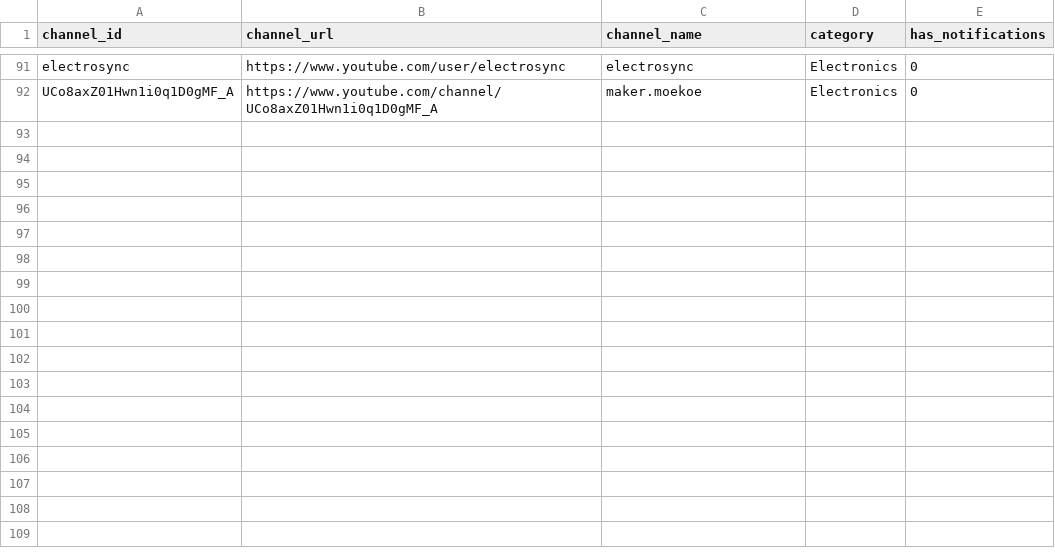
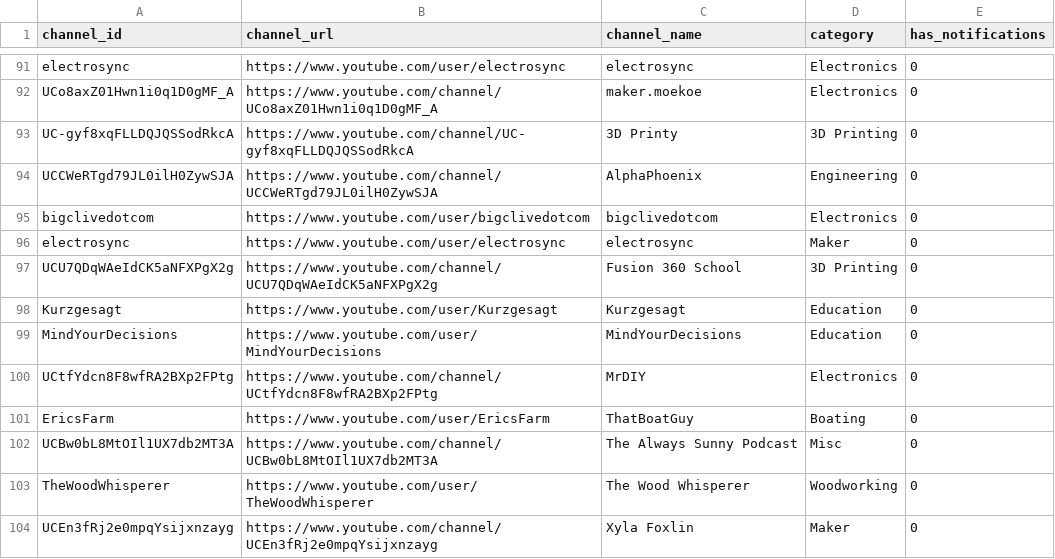
Before and after one commit to johnzanussi/johnzanussi.com, a CSV file: data/youtube-subscriptions.csv, drawn as a sheet; only a part is shown, gaps mark what is left out; the diff names each change by its address in the sheet, - before the commit and + after, or states it on an @@ line.

```diff
--- a/data/youtube-subscriptions.csv
+++ b/data/youtube-subscriptions.csv
+row 93: UC-gyf8xqFLLDQJQSSodRkcA | https://www.youtube.com/channel/UC-gyf8xqFLLDQJQSSodRkcA | 3D Printy | 3D Printing | 0
+row 94: UCCWeRTgd79JL0ilH0ZywSJA | https://www.youtube.com/channel/UCCWeRTgd79JL0ilH0ZywSJA | AlphaPhoenix | Engineering | 0
+row 95: bigclivedotcom | https://www.youtube.com/user/bigclivedotcom | bigclivedotcom | Electronics | 0
+row 96: electrosync | https://www.youtube.com/user/electrosync | electrosync | Maker | 0
+row 97: UCU7QDqWAeIdCK5aNFXPgX2g | https://www.youtube.com/channel/UCU7QDqWAeIdCK5aNFXPgX2g | Fusion 360 School | 3D Printing | 0
+row 98: Kurzgesagt | https://www.youtube.com/user/Kurzgesagt | Kurzgesagt | Education | 0
+row 99: MindYourDecisions | https://www.youtube.com/user/MindYourDecisions | MindYourDecisions | Education | 0
+row 100: UCtfYdcn8F8wfRA2BXp2FPtg | https://www.youtube.com/channel/UCtfYdcn8F8wfRA2BXp2FPtg | MrDIY | Electronics | 0
+row 101: EricsFarm | https://www.youtube.com/user/EricsFarm | ThatBoatGuy | Boating | 0
+row 102: UCBw0bL8MtOIl1UX7db2MT3A | https://www.youtube.com/channel/UCBw0bL8MtOIl1UX7db2MT3A | The Always Sunny Podcast | Misc | 0
+row 103: TheWoodWhisperer | https://www.youtube.com/user/TheWoodWhisperer | The Wood Whisperer | Woodworking | 0
+row 104: UCEn3fRj2e0mpqYsijxnzayg | https://www.youtube.com/channel/UCEn3fRj2e0mpqYsijxnzayg | Xyla Foxlin | Maker | 0
```
Also changed, not shown: 3 other files.
